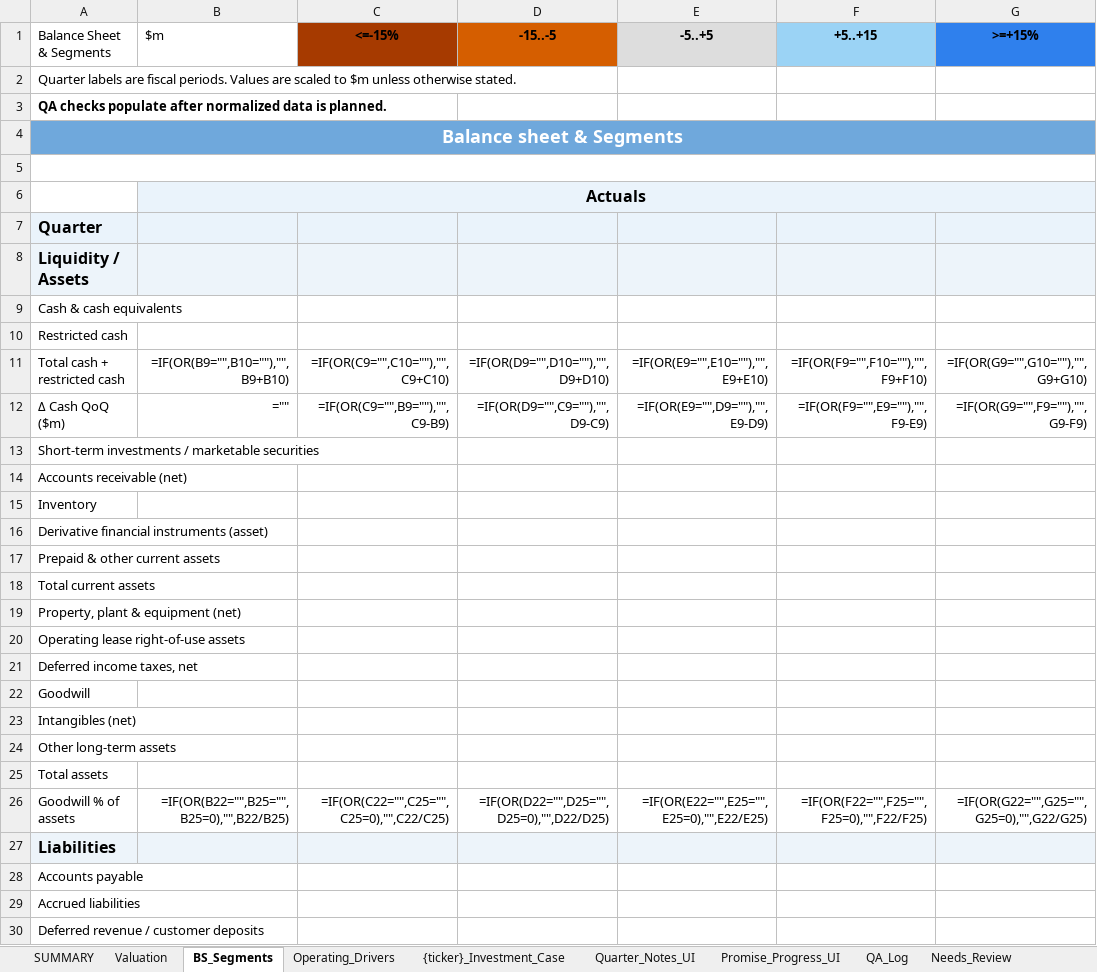
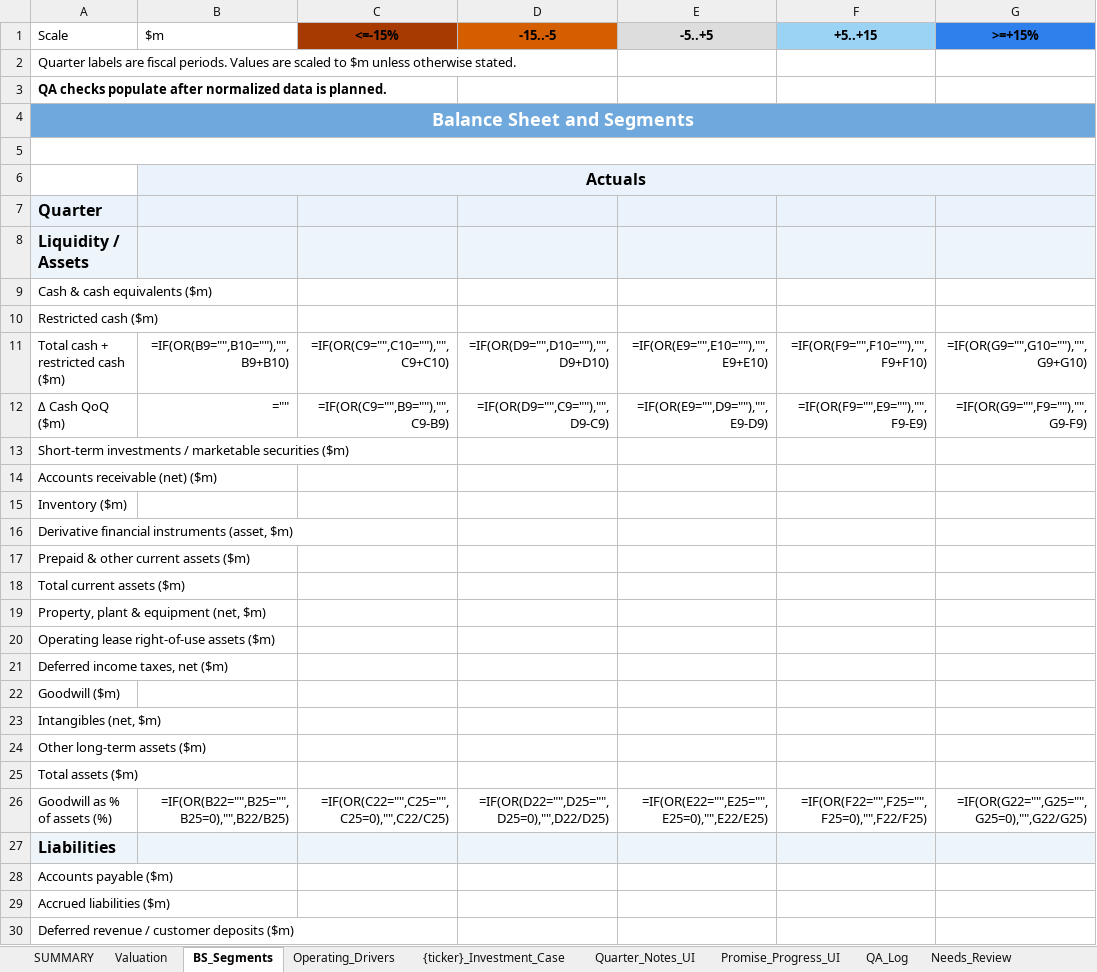
Before and after one commit to Jibbern/Aktie-modellering, an Excel workbook: templates/standard_stock_model_template.xlsx, sheet BS_Segments, drawn as a sheet; only a part is shown; values as stored, in another font and other column widths than the file's, no borders; formulas without a stored value are shown as written; the diff covers the shown part only; the diff names each change by its address in the sheet, - before the commit and + after, or states it on an @@ line.

Commit message:
Polish core presentation and BS segments

```diff
--- a/templates/standard_stock_model_template.xlsx (sheet BS_Segments)
+++ b/templates/standard_stock_model_template.xlsx (sheet BS_Segments)
-A1: Balance Sheet & Segments
+A1: Scale
-A4 (Scale): Balance sheet & Segments
+A4 (Scale): Balance Sheet and Segments
-A9 (Scale): Cash & cash equivalents
+A9 (Scale): Cash & cash equivalents ($m)
-A10 (Scale): Restricted cash
+A10 (Scale): Restricted cash ($m)
-A11 (Scale): Total cash + restricted cash
+A11 (Scale): Total cash + restricted cash ($m)
-A13 (Scale): …marketable securities
+A13 (Scale): …marketable securities ($m)
-A14 (Scale): Accounts receivable (net)
+A14 (Scale): Accounts receivable (net) ($m)
-A15 (Scale): Inventory
+A15 (Scale): Inventory ($m)
-A16 (Scale): Derivative financial instruments (asset)
+A16 (Scale): Derivative financial instruments (asset, $m)
-A17 (Scale): Prepaid & other current assets
+A17 (Scale): Prepaid & other current assets ($m)
-A18 (Scale): Total current assets
+A18 (Scale): Total current assets ($m)
-A19 (Scale): Property, plant & equipment (net)
+A19 (Scale): Property, plant & equipment (net, $m)
-A20 (Scale): Operating lease right-of-use assets
+A20 (Scale): Operating lease right-of-use assets ($m)
-A21 (Scale): Deferred income taxes, net
+A21 (Scale): Deferred income taxes, net ($m)
-A22 (Scale): Goodwill
+A22 (Scale): Goodwill ($m)
-A23 (Scale): Intangibles (net)
+A23 (Scale): Intangibles (net, $m)
-A24 (Scale): Other long-term assets
+A24 (Scale): Other long-term assets ($m)
-A25 (Scale): Total assets
+A25 (Scale): Total assets ($m)
-A26 (Scale): Goodwill % of assets
+A26 (Scale): Goodwill as % of assets (%)
-A28 (Scale): Accounts payable
+A28 (Scale): Accounts payable ($m)
-A29 (Scale): Accrued liabilities
+A29 (Scale): Accrued liabilities ($m)
-A30 (Scale): Deferred revenue / customer deposits
+A30 (Scale): Deferred revenue / customer deposits ($m)
```
Also changed, not shown: 7 added rows, 7 removed rows, 20 edited cells, cell formats and merged cells elsewhere in this sheet, sheet SUMMARY, sheet {ticker}_Investment_Case, 52 other files.
